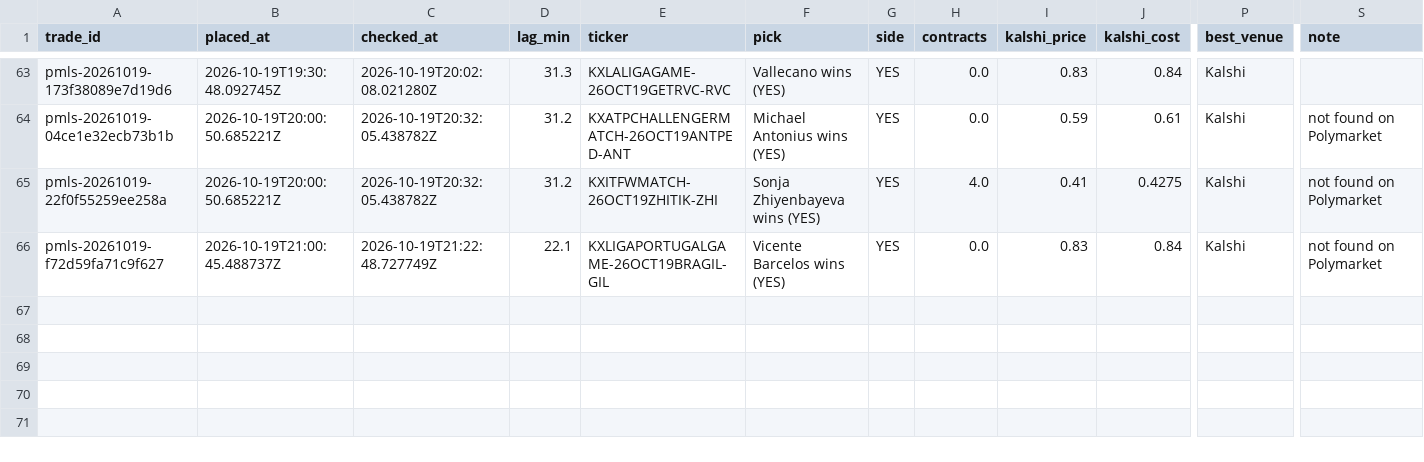
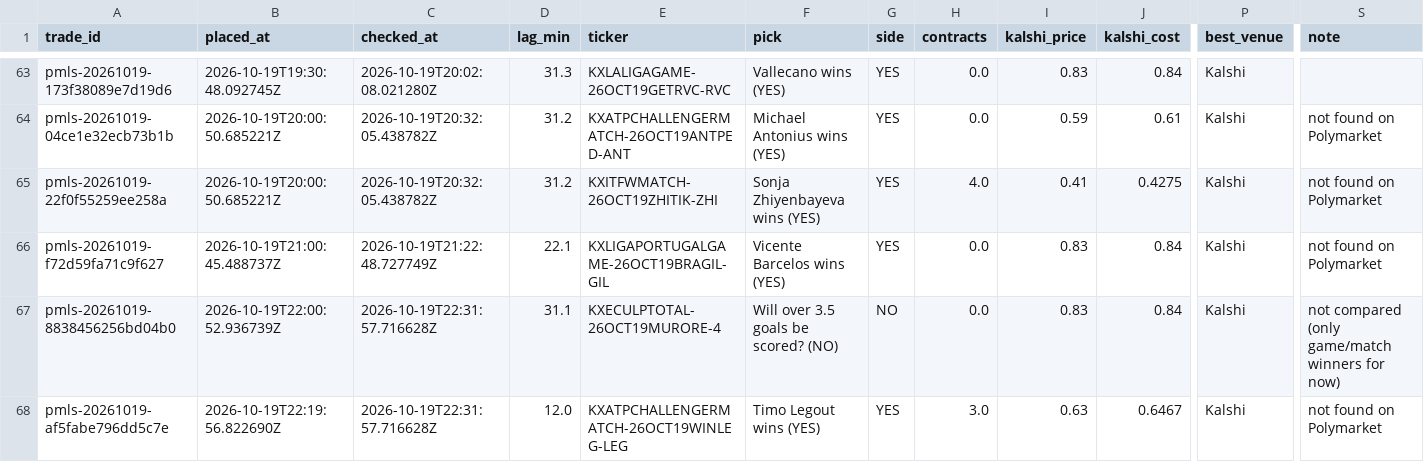
Before and after one commit to colebeasley10-glitch/pm-edge, a CSV file: research_lab/data/BEST_PRICE/best_price.csv, drawn as a sheet; only a part is shown, gaps mark what is left out; rows hold the shown columns only; the diff names each change by its address in the sheet, - before the commit and + after, or states it on an @@ line.

Commit message:
Research Lab round [skip ci]

```diff
--- a/research_lab/data/BEST_PRICE/best_price.csv
+++ b/research_lab/data/BEST_PRICE/best_price.csv
+row 67: pmls-20261019-8838456256bd04b0 | 2026-10-19T22:00:52.936739Z | 2026-10-19T22:31:57.716628Z | 31.1 | KXECULPTOTAL-26OCT19MURORE-4 | Will over 3.5 goals be scored? (NO) | NO | 0.0 | 0.83 | 0.84 | Kalshi | not compared (only game/match winners for now)
+row 68: pmls-20261019-af5fabe796dd5c7e | 2026-10-19T22:19:56.822690Z | 2026-10-19T22:31:57.716628Z | 12.0 | KXATPCHALLENGERMATCH-26OCT19WINLEG-LEG | Timo Legout wins (YES) | YES | 3.0 | 0.63 | 0.6467 | Kalshi | not found on Polymarket
```
Also changed, not shown: research_lab/data/EV_FINDER_v2/positions.csv, research_lab/data/EV_FINDER_v3/positions.csv, 9 other files.
